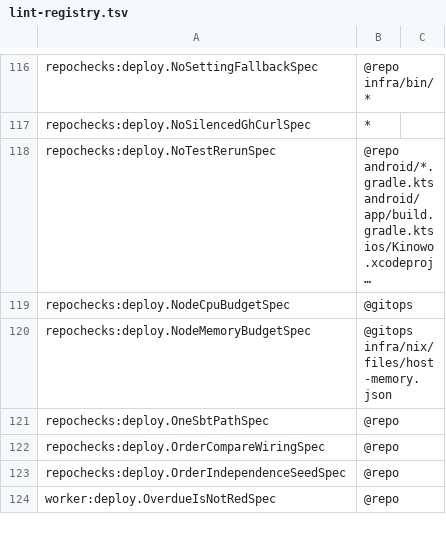
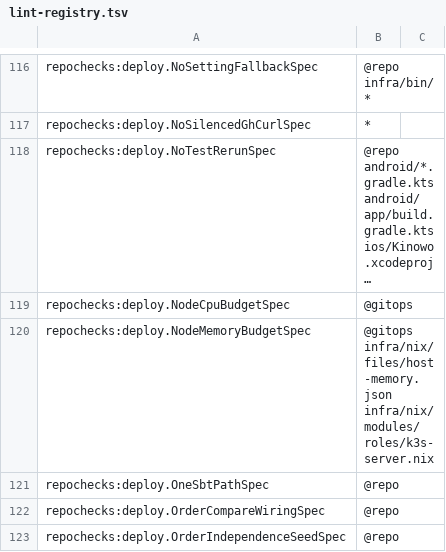
Before and after one commit to pawelkrupinski/movies, a TSV file: scripts/hooks/lint-registry.tsv, drawn as a sheet; only a part is shown, gaps mark what is left out; the shorter side is filled out with more unchanged rows; long unchanged cells end in …; the diff names each change by its address in the sheet, - before the commit and + after, or states it on an @@ line.

```diff
--- a/scripts/hooks/lint-registry.tsv
+++ b/scripts/hooks/lint-registry.tsv
-B120: @gitops infra/nix/files/host-memory.json
+B120: @gitops infra/nix/files/host-memory.json infra/nix/modules/roles/k3s-server.nix
```
